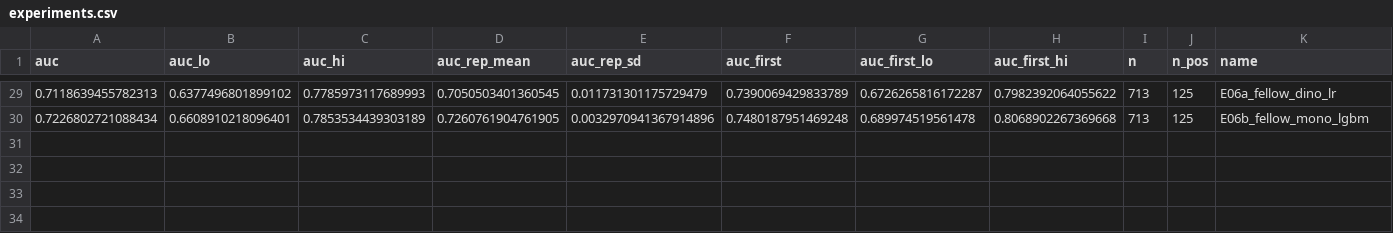
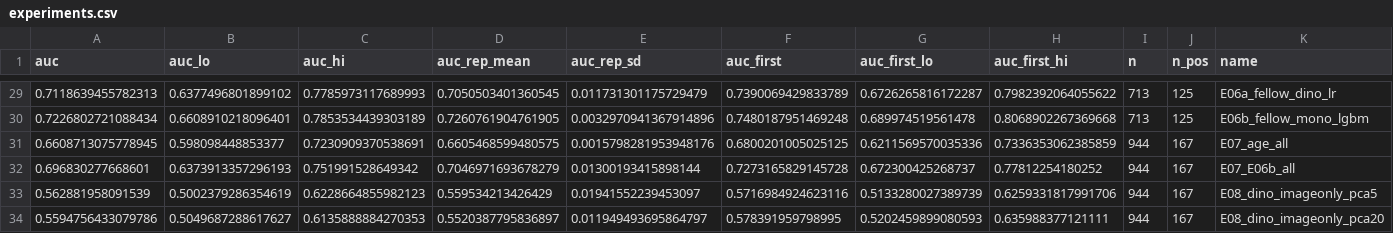
Before and after one commit to h-cohen/keratoconus-v2, a CSV file: rethink/results/experiments.csv, drawn as a sheet; only a part is shown, gaps mark what is left out; rows hold the shown columns only; the diff names each change by its address in the sheet, - before the commit and + after, or states it on an @@ line.

Commit message:
rethink: E07 all-data baselines, E08 image-only DINOv2 (weak, 0.56)

```diff
--- a/rethink/results/experiments.csv
+++ b/rethink/results/experiments.csv
+row 31: 0.6608713075778945 | 0.598098448853377 | 0.7230909370538691 | 0.6605468599480575 | 0.0015798281953948176 | 0.6800201005025125 | 0.6211569570035336 | 0.7336353062385859 | 944 | 167 | E07_age_all
+row 32: 0.696830277668601 | 0.6373913357296193 | 0.751991528649342 | 0.7046971693678279 | 0.01300193415898144 | 0.7273165829145728 | 0.672300425268737 | 0.77812254180252 | 944 | 167 | E07_E06b_all
+row 33: 0.562881958091539 | 0.5002379286354619 | 0.6228664855982123 | 0.559534213426429 | 0.01941552239453097 | 0.5716984924623116 | 0.5133280027389739 | 0.6259331817991706 | 944 | 167 | E08_dino_imageonly_pca5
+row 34: 0.5594756433079786 | 0.5049687288617627 | 0.6135888884270353 | 0.5520387795836897 | 0.011949493695864797 | 0.578391959798995 | 0.5202459899080593 | 0.635988377121111 | 944 | 167 | E08_dino_imageonly_pca20
```
Also changed, not shown: 3 other files.
